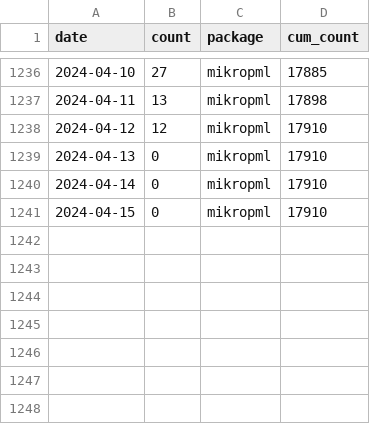
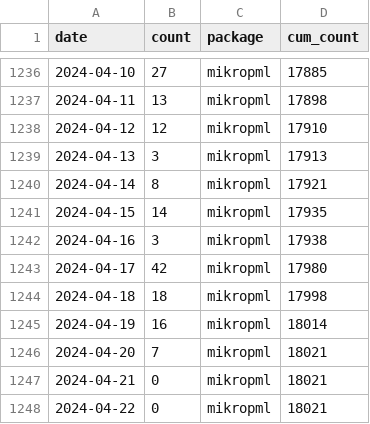
Before and after one commit to kelly-sovacool/pkg-downloads, a CSV file: data/downloads.csv, drawn as a sheet; only a part is shown, gaps mark what is left out.

```diff
--- a/data/downloads.csv
+++ b/data/downloads.csv
@@ -1238,4 +1238,11 @@ date,count,package,cum_count
 2024-04-12,12,mikropml,17910
-2024-04-13,0,mikropml,17910
-2024-04-14,0,mikropml,17910
-2024-04-15,0,mikropml,17910
+2024-04-13,3,mikropml,17913
+2024-04-14,8,mikropml,17921
+2024-04-15,14,mikropml,17935
+2024-04-16,3,mikropml,17938
+2024-04-17,42,mikropml,17980
+2024-04-18,18,mikropml,17998
+2024-04-19,16,mikropml,18014
+2024-04-20,7,mikropml,18021
+2024-04-21,0,mikropml,18021
+2024-04-22,0,mikropml,18021
```
Also changed, not shown: 3 other files.
